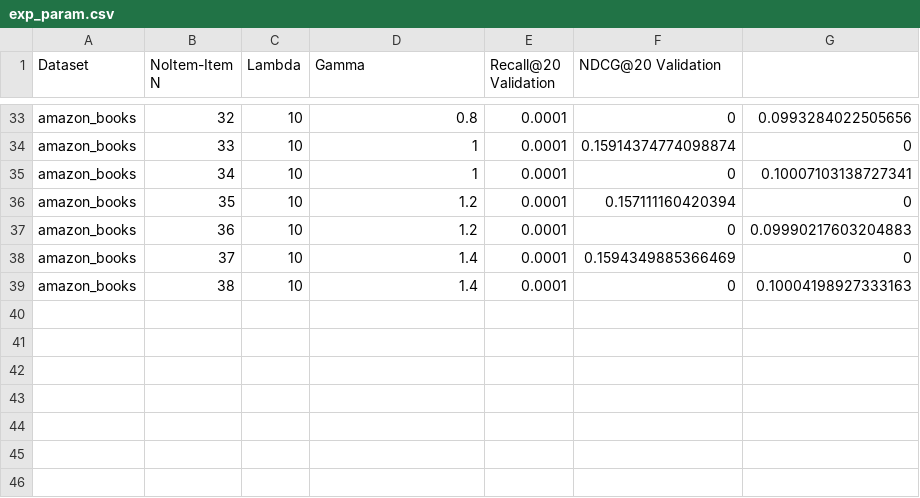
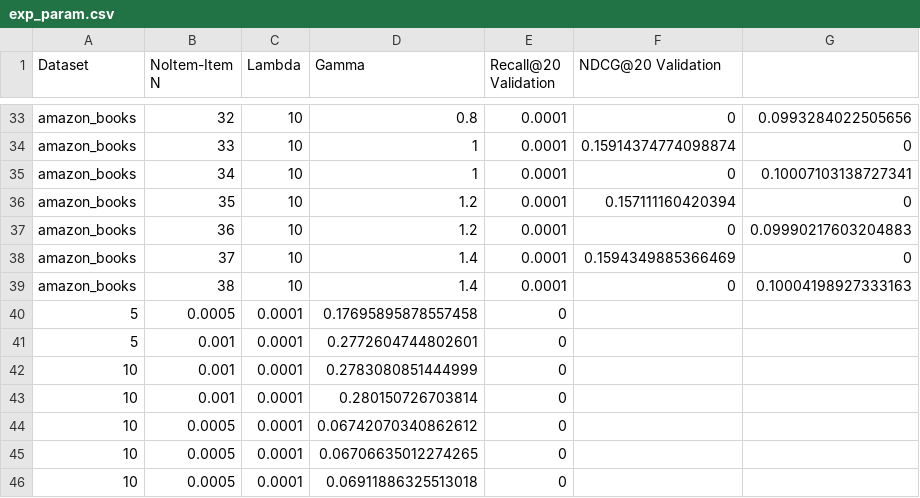
Before and after one commit to ManiacWallnut/ultraGCN, a CSV file: csv/exp_param.csv, drawn as a sheet; only a part is shown, gaps mark what is left out; the diff names each change by its address in the sheet, - before the commit and + after, or states it on an @@ line.

```diff
--- a/csv/exp_param.csv
+++ b/csv/exp_param.csv
+row 40: 5 | 0.0005 | 0.0001 | 0.17695895878557458 | 0
+row 41: 5 | 0.001 | 0.0001 | 0.2772604744802601 | 0
+row 42: 10 | 0.001 | 0.0001 | 0.2783080851444999 | 0
+row 43: 10 | 0.001 | 0.0001 | 0.280150726703814 | 0
+row 44: 10 | 0.0005 | 0.0001 | 0.06742070340862612 | 0
+row 45: 10 | 0.0005 | 0.0001 | 0.06706635012274265 | 0
+row 46: 10 | 0.0005 | 0.0001 | 0.06911886325513018 | 0
```
Also changed, not shown: 47 other files.
